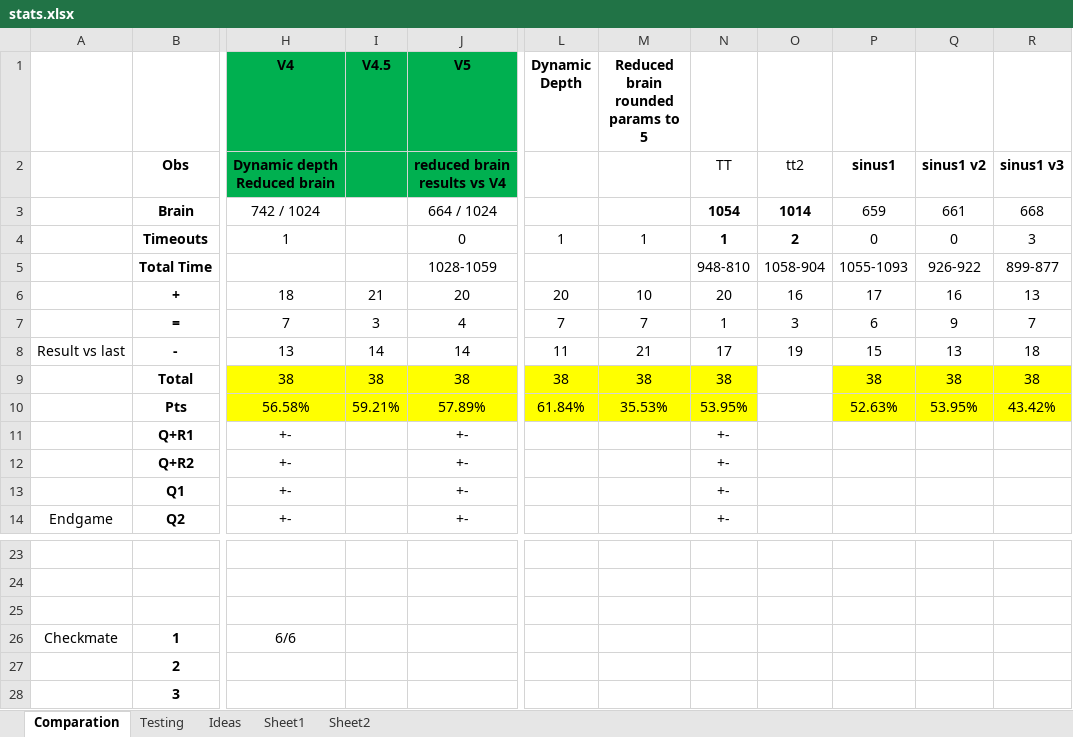
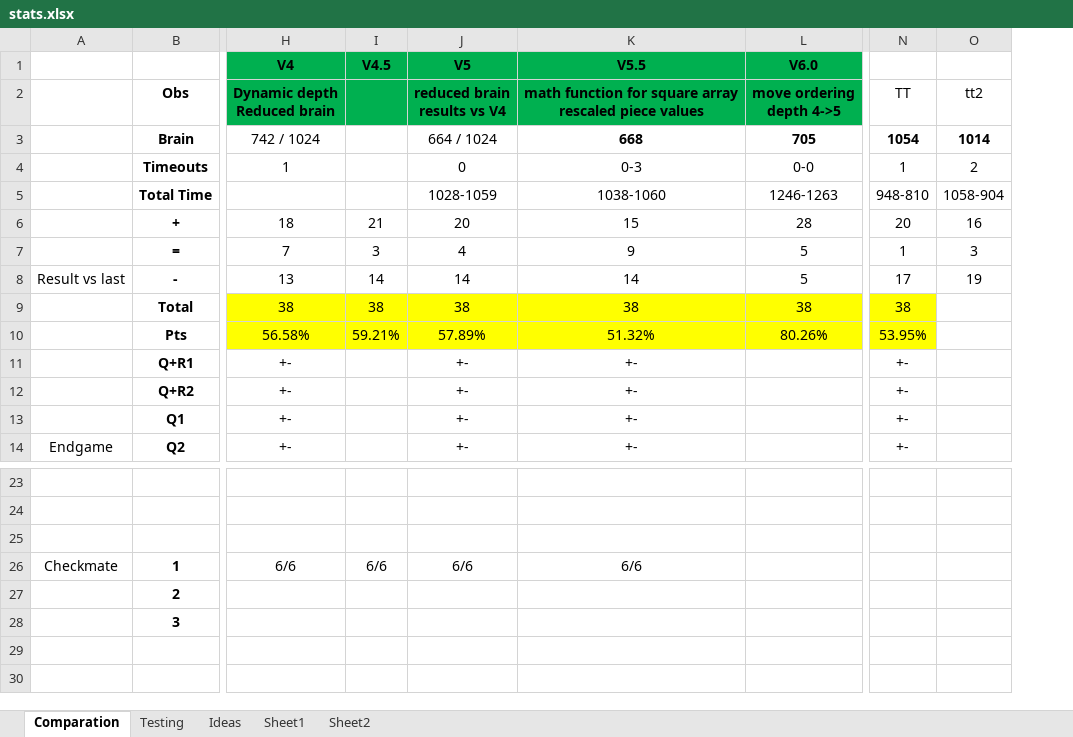
Before and after one commit to cipix37/Chess-Challenge, an Excel workbook: stats.xlsx, sheet Comparation, drawn as a sheet; only a part is shown, gaps mark what is left out; values as stored, in another font and other column widths than the file's, no borders; conditional formats not drawn; removed rows and columns are numbered as before the commit, all else as after; ↵ is a line break in a cell; the diff names each change by its address in the sheet, - before the commit and + after, or states it on an @@ line.

Commit message:
My bot version 6.0 - added move ordering, increased search depth from 4 to 5, replaced evil bot with My bot version 6.0

```diff
--- a/stats.xlsx (sheet Comparation)
+++ b/stats.xlsx (sheet Comparation)
+column K (V5.5), rows 2-14: math function for square array ↵ rescaled piece values | 668 | 0-3 | 1038-1060 | 15 | 9 | 14 | 38 | 51.32% | +- | +- | +- | +-; row 26: 6/6
+column L (V6.0), rows 2-10: move ordering ↵ depth 4->5 | 705 | 0-0 | 1246-1263 | 28 | 5 | 5 | 38 | 80.26%
-column L (Dynamic Depth), rows 4-10: 1 |  | 20 | 7 | 11 | 38 | 61.84%
-column M, rows 1-10: Reduced brain ↵ rounded params to 5 |  |  | 1 |  | 10 | 7 | 21 | 38 | 35.53%
-column P, rows 2-10: sinus1 | 659 | 0 | 1055-1093 | 17 | 6 | 15 | 38 | 52.63%
-column Q, rows 2-10: sinus1 v2 | 661 | 0 | 926-922 | 16 | 9 | 13 | 38 | 53.95%
-column R, rows 2-10: sinus1 v3 | 668 | 3 | 899-877 | 13 | 7 | 18 | 38 | 43.42%
-N4:O4 bold: on
+N4:O4 bold: off
-I26 (V4.5): (empty)
+I26 (V4.5): 6/6
-J26 (V5): (empty)
+J26 (V5): 6/6
```
Also changed, not shown: sheet Ideas, formulas that keep their value, 3 other files.
